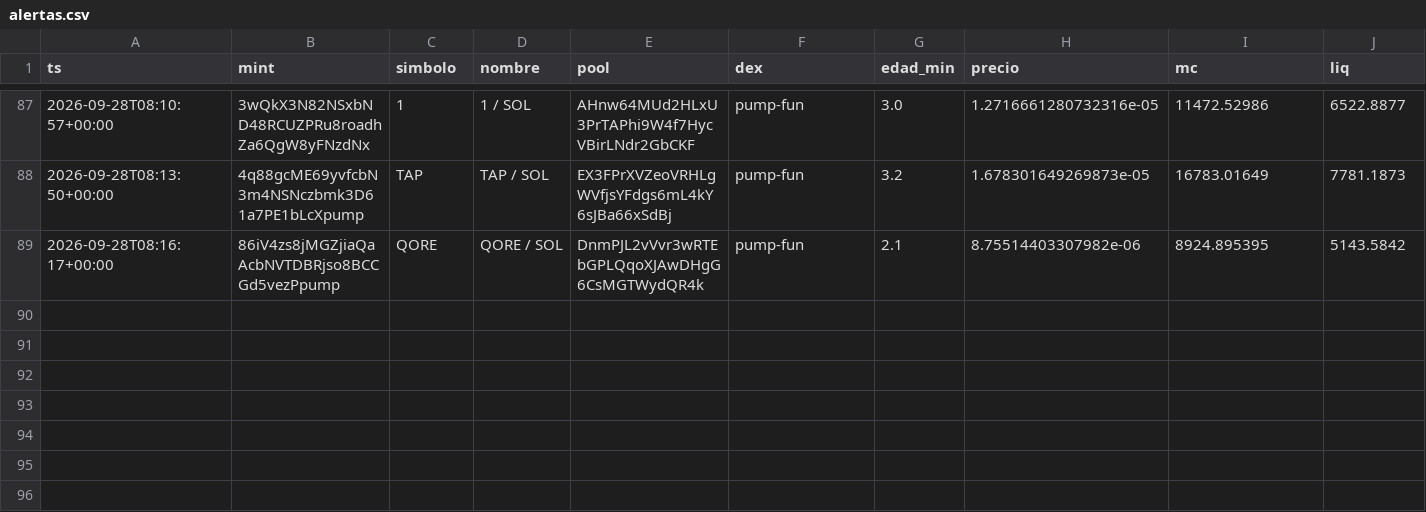
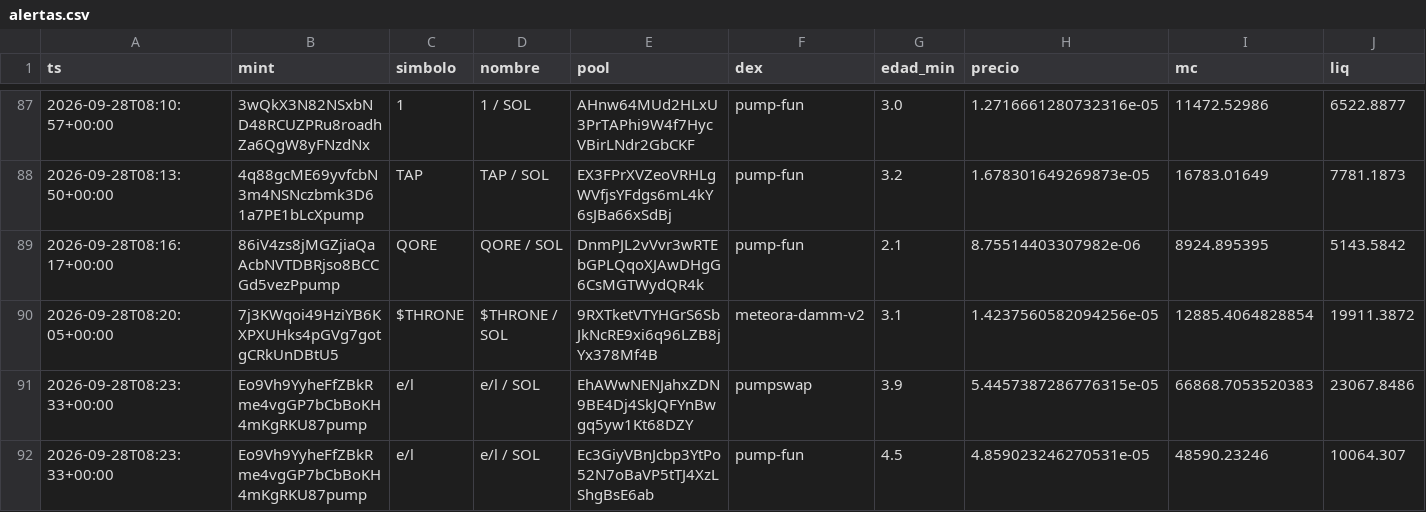
Before and after one commit to eriphelo15/An-lisis-cuantitativo, a CSV file: alertas.csv, drawn as a sheet; only a part is shown, gaps mark what is left out; rows hold the shown columns only; the diff names each change by its address in the sheet, - before the commit and + after, or states it on an @@ line.

```diff
--- a/alertas.csv
+++ b/alertas.csv
+row 90: 2026-09-28T08:20:05+00:00 | 7j3KWqoi49HziYB6KXPXUHks4pGVg7gotgCRkUnDBtU5 | $THRONE | $THRONE / SOL | 9RXTketVTYHGrS6SbJkNcRE9xi6q96LZB8jYx378Mf4B | meteora-damm-v2 | 3.1 | 1.4237560582094256e-05 | 12885.4064828854 | 19911.3872
+row 91: 2026-09-28T08:23:33+00:00 | Eo9Vh9YyheFfZBkRme4vgGP7bCbBoKH4mKgRKU87pump | e/l | e/l / SOL | EhAWwNENJahxZDN9BE4Dj4SkJQFYnBwgq5yw1Kt68DZY | pumpswap | 3.9 | 5.4457387286776315e-05 | 66868.7053520383 | 23067.8486
+row 92: 2026-09-28T08:23:33+00:00 | Eo9Vh9YyheFfZBkRme4vgGP7bCbBoKH4mKgRKU87pump | e/l | e/l / SOL | Ec3GiyVBnJcbp3YtPo52N7oBaVP5tTJ4XzLShgBsE6ab | pump-fun | 4.5 | 4.859023246270531e-05 | 48590.23246 | 10064.307
```
Also changed, not shown: detecciones.csv, seguimiento.csv, 2 other files.
